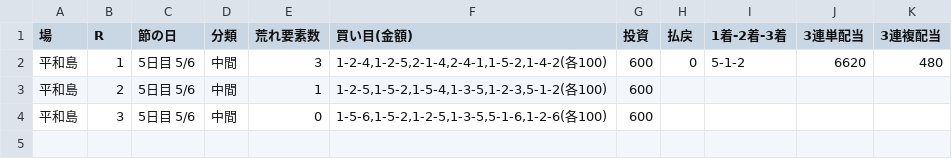
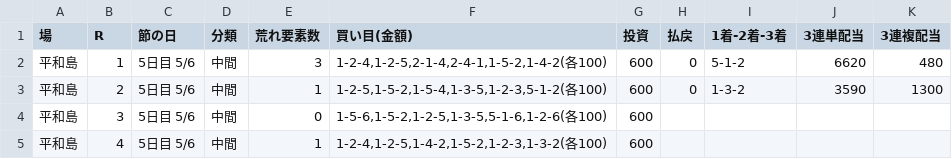
Before and after one commit to 777peipeipei-cmd/777reposi, a TSV file: notes/picks/20261121_heiwajima.tsv, drawn as a sheet.

```diff
--- a/notes/picks/20261121_heiwajima.tsv
+++ b/notes/picks/20261121_heiwajima.tsv
@@ -2,3 +2,4 @@
 平和島	1	5日目 5/6	中間	3	1-2-4,1-2-5,2-1-4,2-4-1,1-5-2,1-4-2(各100)	600	0	5-1-2	6620	480
-平和島	2	5日目 5/6	中間	1	1-2-5,1-5-2,1-5-4,1-3-5,1-2-3,5-1-2(各100)	600				
+平和島	2	5日目 5/6	中間	1	1-2-5,1-5-2,1-5-4,1-3-5,1-2-3,5-1-2(各100)	600	0	1-3-2	3590	1300
 平和島	3	5日目 5/6	中間	0	1-5-6,1-5-2,1-2-5,1-3-5,5-1-6,1-2-6(各100)	600				
+平和島	4	5日目 5/6	中間	1	1-2-4,1-2-5,1-4-2,1-5-2,1-2-3,1-3-2(各100)	600				
```
